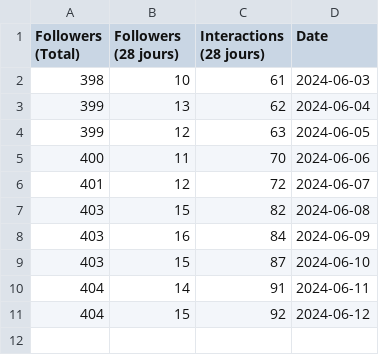
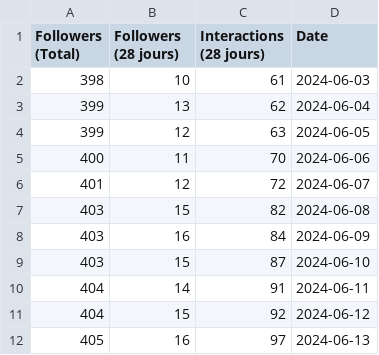
Before and after one commit to sn-goat/data_creii, a CSV file: data/data_facebook.csv, drawn as a sheet; the diff names each change by its address in the sheet, - before the commit and + after, or states it on an @@ line.

```diff
--- a/data/data_facebook.csv
+++ b/data/data_facebook.csv
+row 12: 405 | 16 | 97 | 2024-06-13
```
Also changed, not shown: 3 other files.
